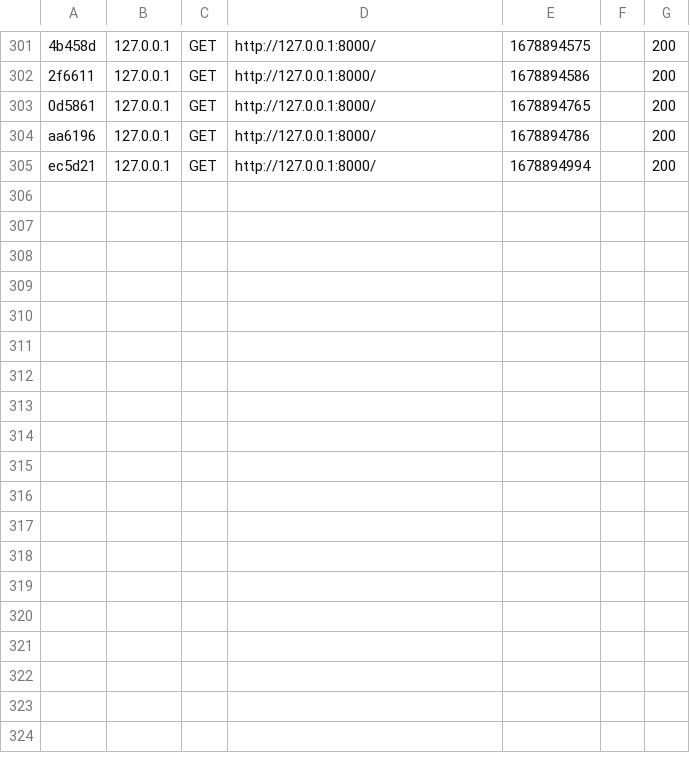
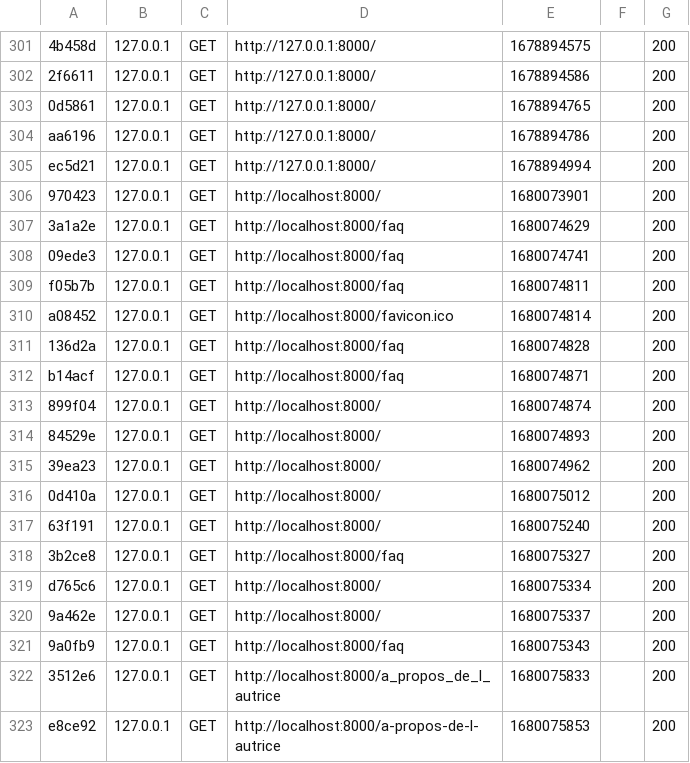
Before and after one commit to GuilhemMagaud/Experience111, a CSV file: experience111/var/cache/dev/profiler/index.csv, drawn as a sheet; only a part is shown, gaps mark what is left out; the diff names each change by its address in the sheet, - before the commit and + after, or states it on an @@ line.

```diff
--- a/experience111/var/cache/dev/profiler/index.csv
+++ b/experience111/var/cache/dev/profiler/index.csv
+row 306: 970423 | 127.0.0.1 | GET | http://localhost:8000/ | 1680073901 |  | 200
+row 307: 3a1a2e | 127.0.0.1 | GET | http://localhost:8000/faq | 1680074629 |  | 200
+row 308: 09ede3 | 127.0.0.1 | GET | http://localhost:8000/faq | 1680074741 |  | 200
+row 309: f05b7b | 127.0.0.1 | GET | http://localhost:8000/faq | 1680074811 |  | 200
+row 310: a08452 | 127.0.0.1 | GET | http://localhost:8000/favicon.ico | 1680074814 |  | 200
+row 311: 136d2a | 127.0.0.1 | GET | http://localhost:8000/faq | 1680074828 |  | 200
+row 312: b14acf | 127.0.0.1 | GET | http://localhost:8000/faq | 1680074871 |  | 200
+row 313: 899f04 | 127.0.0.1 | GET | http://localhost:8000/ | 1680074874 |  | 200
+row 314: 84529e | 127.0.0.1 | GET | http://localhost:8000/ | 1680074893 |  | 200
+row 315: 39ea23 | 127.0.0.1 | GET | http://localhost:8000/ | 1680074962 |  | 200
+row 316: 0d410a | 127.0.0.1 | GET | http://localhost:8000/ | 1680075012 |  | 200
+row 317: 63f191 | 127.0.0.1 | GET | http://localhost:8000/ | 1680075240 |  | 200
+row 318: 3b2ce8 | 127.0.0.1 | GET | http://localhost:8000/faq | 1680075327 |  | 200
+row 319: d765c6 | 127.0.0.1 | GET | http://localhost:8000/ | 1680075334 |  | 200
+row 320: 9a462e | 127.0.0.1 | GET | http://localhost:8000/ | 1680075337 |  | 200
+row 321: 9a0fb9 | 127.0.0.1 | GET | http://localhost:8000/faq | 1680075343 |  | 200
+row 322: 3512e6 | 127.0.0.1 | GET | http://localhost:8000/a_propos_de_l_autrice | 1680075833 |  | 200
+row 323: e8ce92 | 127.0.0.1 | GET | http://localhost:8000/a-propos-de-l-autrice | 1680075853 |  | 200
```
Also changed, not shown: 22 other files.
